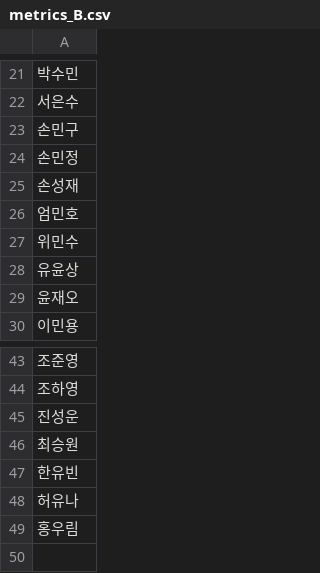
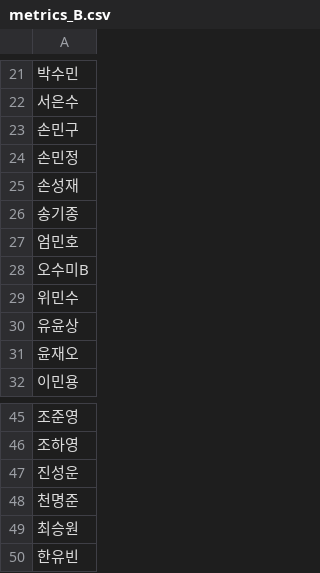
Before and after one commit to jaehyun-pt/math_KPI, a CSV file: data/metrics_B.csv, drawn as a sheet; only a part is shown, gaps mark what is left out; the shorter side is filled out with more unchanged rows; the diff names each change by its address in the sheet, - before the commit and + after, or states it on an @@ line.

Commit message:
auto update 2026-04-27T21:00:13.344+09:00

```diff
--- a/data/metrics_B.csv
+++ b/data/metrics_B.csv
+row 26: 송기종
+row 28: 오수미B
+row 48: 천명준
```
